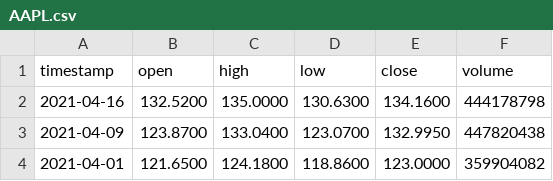
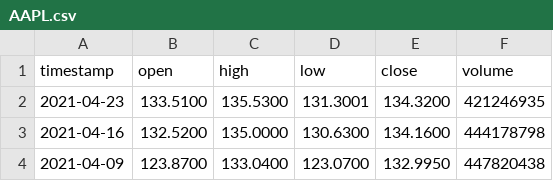
Before and after one commit to AirVan21/EasyStocks, a CSV file: static/data/alphavantage/AAPL.csv, drawn as a sheet; only a part is shown; the shorter side is filled out with more unchanged rows.

Commit message:
Update static data

```diff
--- a/static/data/alphavantage/AAPL.csv
+++ b/static/data/alphavantage/AAPL.csv
@@ -1,2 +1,3 @@
 timestamp,open,high,low,close,volume
+2021-04-23,133.5100,135.5300,131.3001,134.3200,421246935
 2021-04-16,132.5200,135.0000,130.6300,134.1600,444178798
```
Also changed, not shown: 3 other files.
